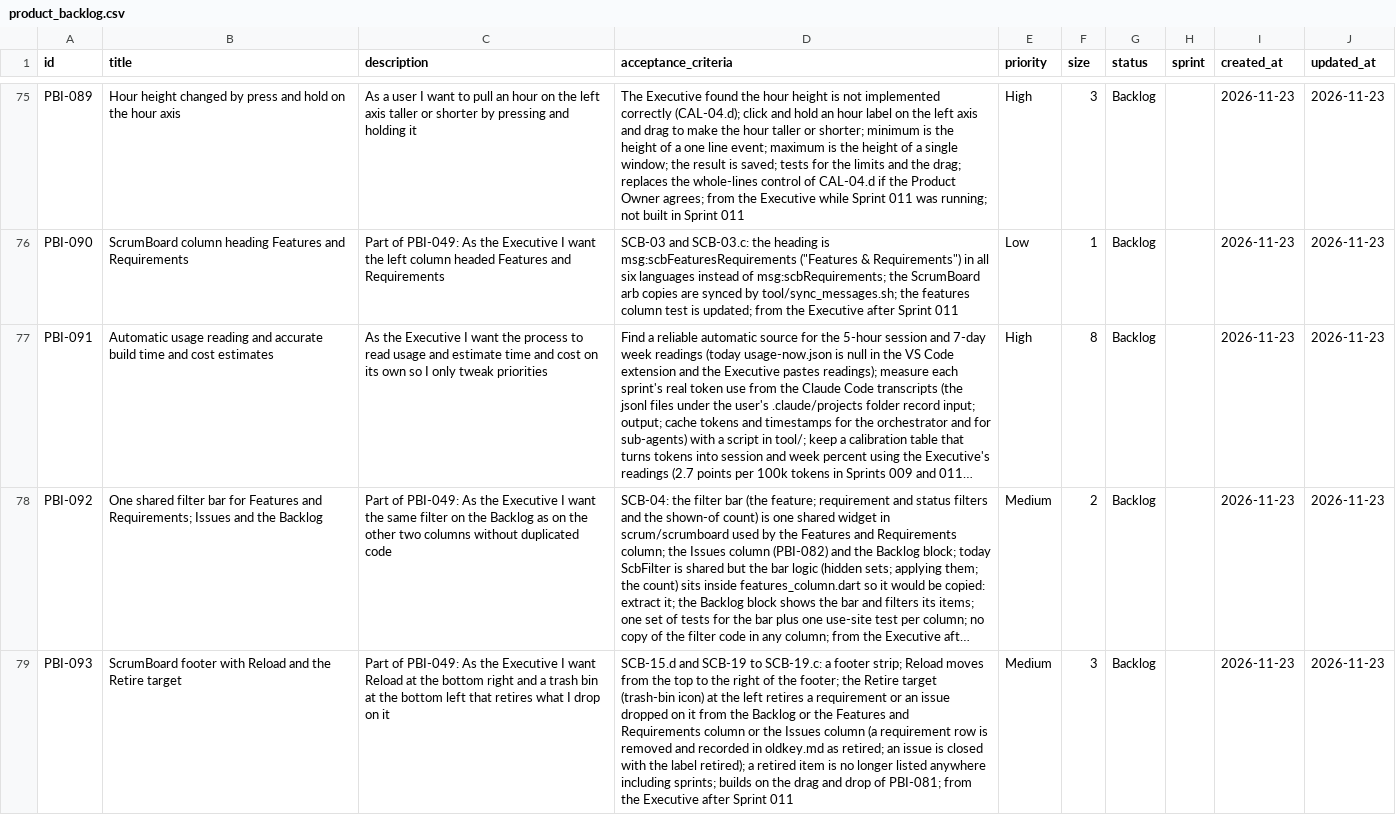
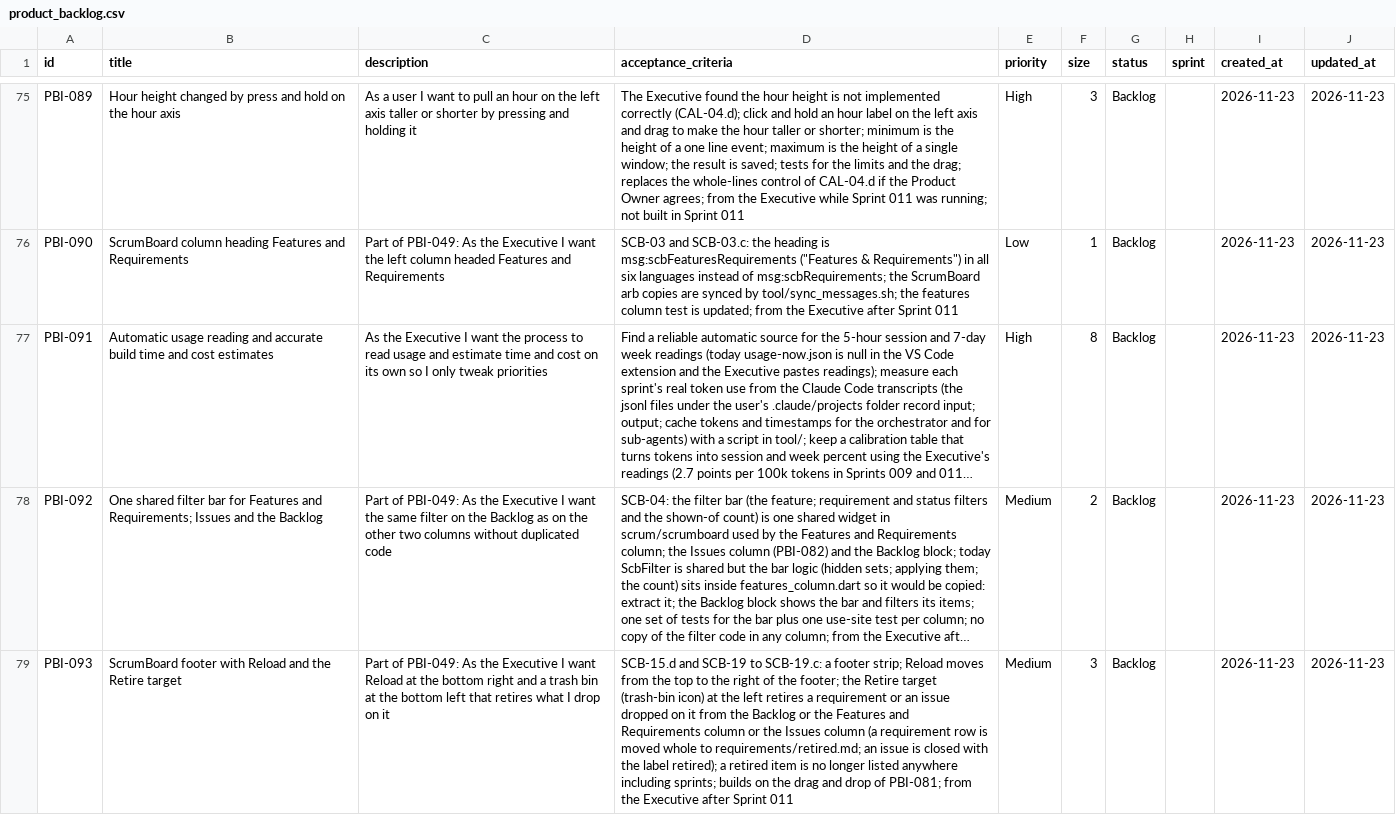
Before and after one commit to Uuugh/SuiteStream, a CSV file: scrum/product_backlog.csv, drawn as a sheet; only a part is shown, gaps mark what is left out; long unchanged cells end in …; the diff names each change by its address in the sheet, - before the commit and + after, or states it on an @@ line.

```diff
--- a/scrum/product_backlog.csv
+++ b/scrum/product_backlog.csv
-D79 (acceptance_criteria): …row is removed and recorded in oldkey.md as retired; an issue…
+D79 (acceptance_criteria): …row is moved whole to requirements/retired.md; an issue…
```
Also changed, not shown: 3 other files.
